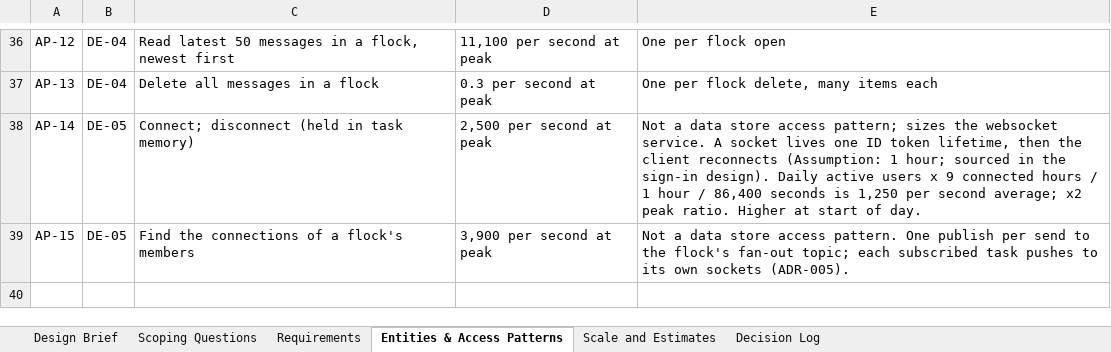
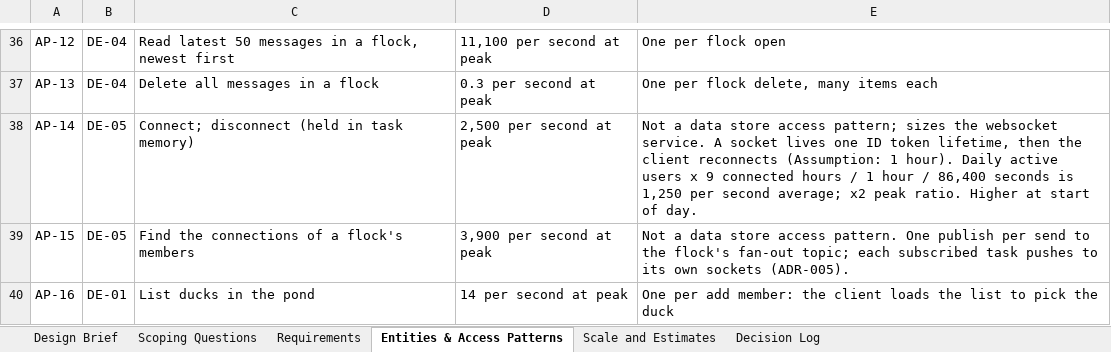
Before and after one commit to fractionalJoe/quack, an Excel workbook: docs/discovery/Design Playbook - Quack.xlsx, sheet Entities & Access Patterns, drawn as a sheet; only a part is shown, gaps mark what is left out; values as stored, in another font and other column widths than the file's, no borders; the diff names each change by its address in the sheet, - before the commit and + after, or states it on an @@ line.

```diff
--- a/docs/discovery/Design Playbook - Quack.xlsx (sheet Entities & Access Patterns)
+++ b/docs/discovery/Design Playbook - Quack.xlsx (sheet Entities & Access Patterns)
-E38: …(Assumption: 1 hour; sourced in the sign-in design). Daily active…
+E38: …(Assumption: 1 hour). Daily active…
+row 40: AP-16 | DE-01 | List ducks in the pond | 14 per second at peak | One per add member: the client loads the list to pick the duck
```
Also changed, not shown: 12 other files.
